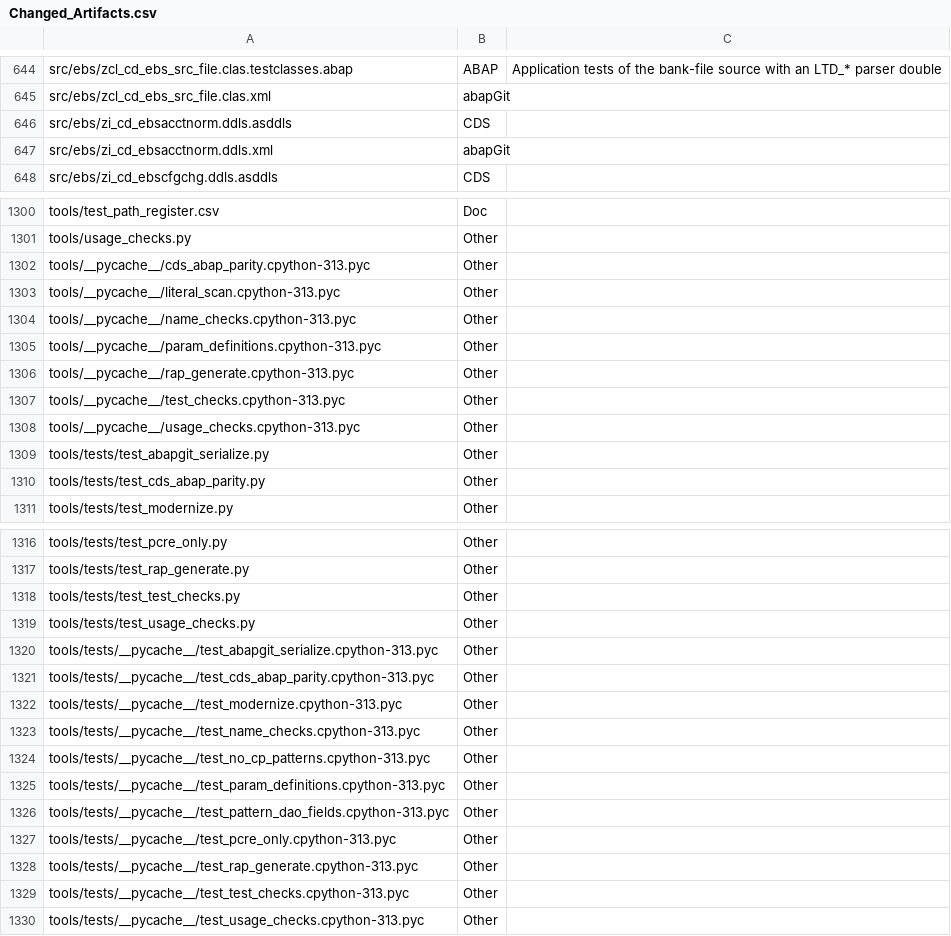
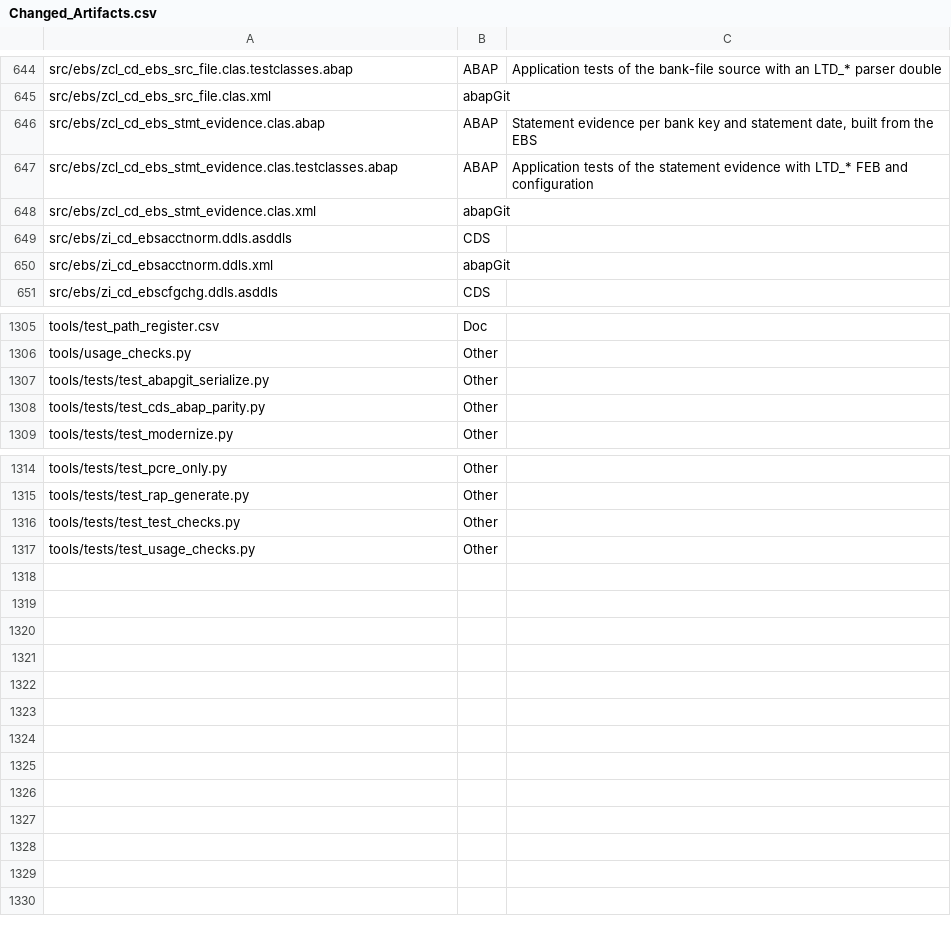
Before and after one commit to jaideep247/bai, a CSV file: ops-suite/docs/Changed_Artifacts.csv, drawn as a sheet; only a part is shown, gaps mark what is left out; the diff covers the shown part only.

```diff
--- a/ops-suite/docs/Changed_Artifacts.csv
+++ b/ops-suite/docs/Changed_Artifacts.csv
@@ -645,2 +645,5 @@ src/ebs/zcl_cd_ebs_src_file.clas.testclasses.abap,ABAP,Application tests of the
 src/ebs/zcl_cd_ebs_src_file.clas.xml,abapGit,
+src/ebs/zcl_cd_ebs_stmt_evidence.clas.abap,ABAP,"Statement evidence per bank key and statement date, built from the EBS"
+src/ebs/zcl_cd_ebs_stmt_evidence.clas.testclasses.abap,ABAP,Application tests of the statement evidence with LTD_* FEB and configuration
+src/ebs/zcl_cd_ebs_stmt_evidence.clas.xml,abapGit,
 src/ebs/zi_cd_ebsacctnorm.ddls.asddls,CDS,
@@ -1301,9 +1306,2 @@ tools/test_path_register.csv,Doc,
 tools/usage_checks.py,Other,
-tools/__pycache__/cds_abap_parity.cpython-313.pyc,Other,
-tools/__pycache__/literal_scan.cpython-313.pyc,Other,
-tools/__pycache__/name_checks.cpython-313.pyc,Other,
-tools/__pycache__/param_definitions.cpython-313.pyc,Other,
-tools/__pycache__/rap_generate.cpython-313.pyc,Other,
-tools/__pycache__/test_checks.cpython-313.pyc,Other,
-tools/__pycache__/usage_checks.cpython-313.pyc,Other,
 tools/tests/test_abapgit_serialize.py,Other,
@@ -1319,12 +1317 @@ tools/tests/test_test_checks.py,Other,
 tools/tests/test_usage_checks.py,Other,
-tools/tests/__pycache__/test_abapgit_serialize.cpython-313.pyc,Other,
-tools/tests/__pycache__/test_cds_abap_parity.cpython-313.pyc,Other,
-tools/tests/__pycache__/test_modernize.cpython-313.pyc,Other,
-tools/tests/__pycache__/test_name_checks.cpython-313.pyc,Other,
-tools/tests/__pycache__/test_no_cp_patterns.cpython-313.pyc,Other,
-tools/tests/__pycache__/test_param_definitions.cpython-313.pyc,Other,
-tools/tests/__pycache__/test_pattern_dao_fields.cpython-313.pyc,Other,
-tools/tests/__pycache__/test_pcre_only.cpython-313.pyc,Other,
-tools/tests/__pycache__/test_rap_generate.cpython-313.pyc,Other,
-tools/tests/__pycache__/test_test_checks.cpython-313.pyc,Other,
-tools/tests/__pycache__/test_usage_checks.cpython-313.pyc,Other,
```
Also changed, not shown: 2 added rows elsewhere in this file, ops-suite/docs/Coverage_Run_Register.csv, 11 other files.
